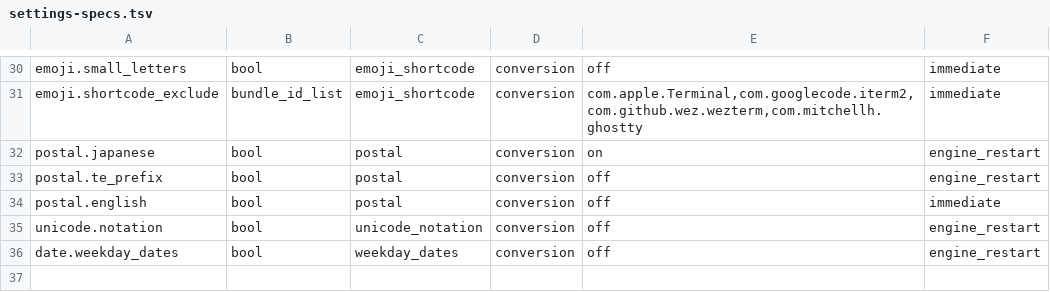
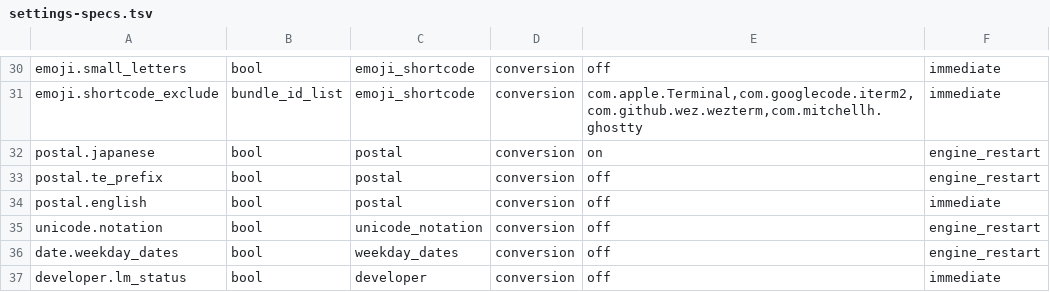
Before and after one commit to ikari-zen/ikari-ime, a TSV file: macos/Resources/settings-specs.tsv, drawn as a sheet; only a part is shown, gaps mark what is left out; the diff names each change by its address in the sheet, - before the commit and + after, or states it on an @@ line.

```diff
--- a/macos/Resources/settings-specs.tsv
+++ b/macos/Resources/settings-specs.tsv
+row 37: developer.lm_status | bool | developer | conversion | off | immediate
```
Also changed, not shown: 45 other files.
